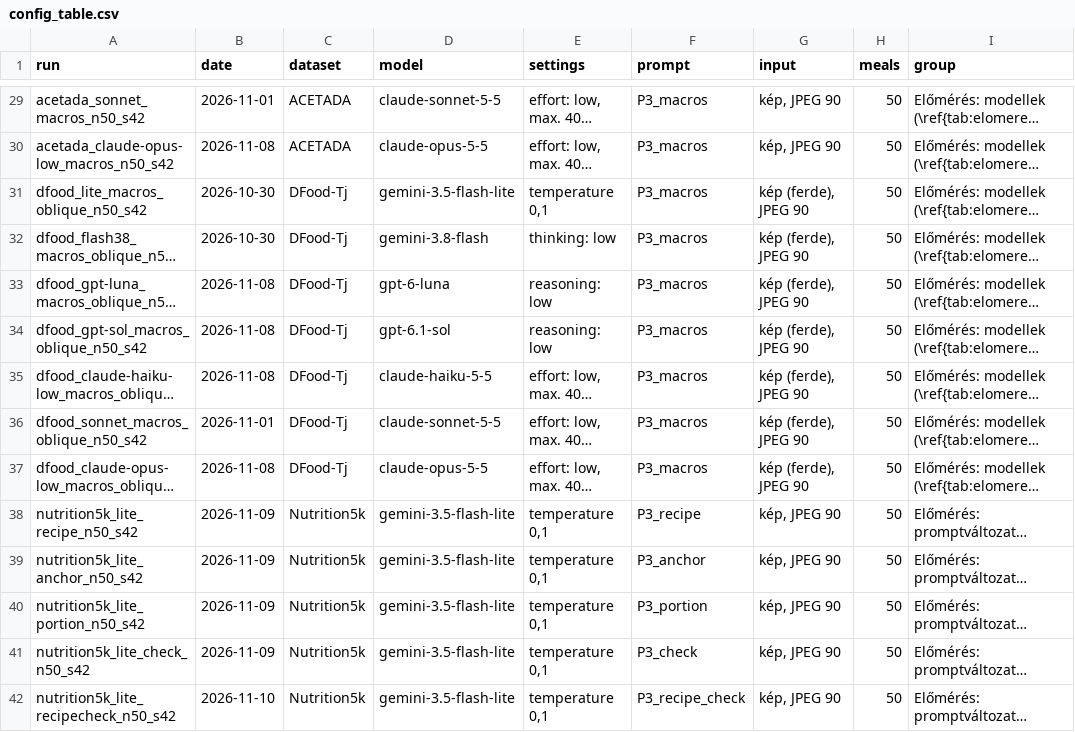
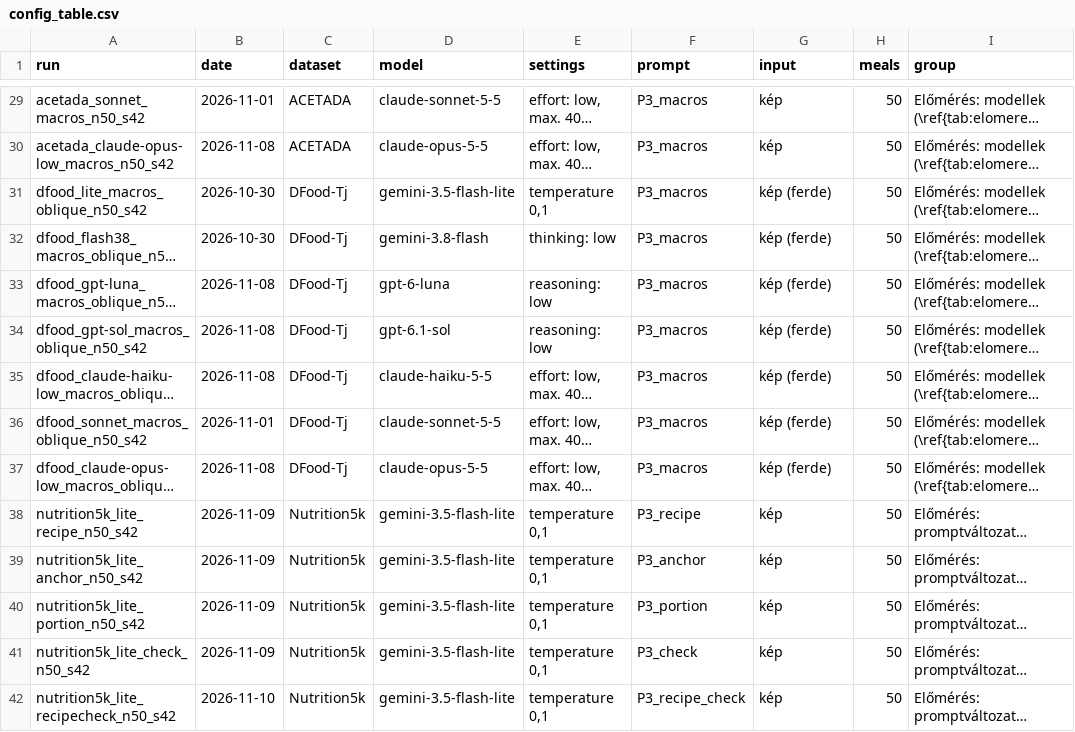
Before and after one commit to bencejuhaasz/thesis, a CSV file: config_table/config_table.csv, drawn as a sheet; only a part is shown, gaps mark what is left out; long unchanged cells end in …; the diff covers the shown part only; the diff names each change by its address in the sheet, - before the commit and + after, or states it on an @@ line.

```diff
--- a/config_table/config_table.csv
+++ b/config_table/config_table.csv
-G29:G30 (input): kép, JPEG 90
+G29:G30 (input): kép
-G31:G37 (input): kép (ferde), JPEG 90
+G31:G37 (input): kép (ferde)
-G38:G42 (input): kép, JPEG 90
+G38:G42 (input): kép
```
Also changed, not shown: 90 edited cells elsewhere in this file, 3 other files.
